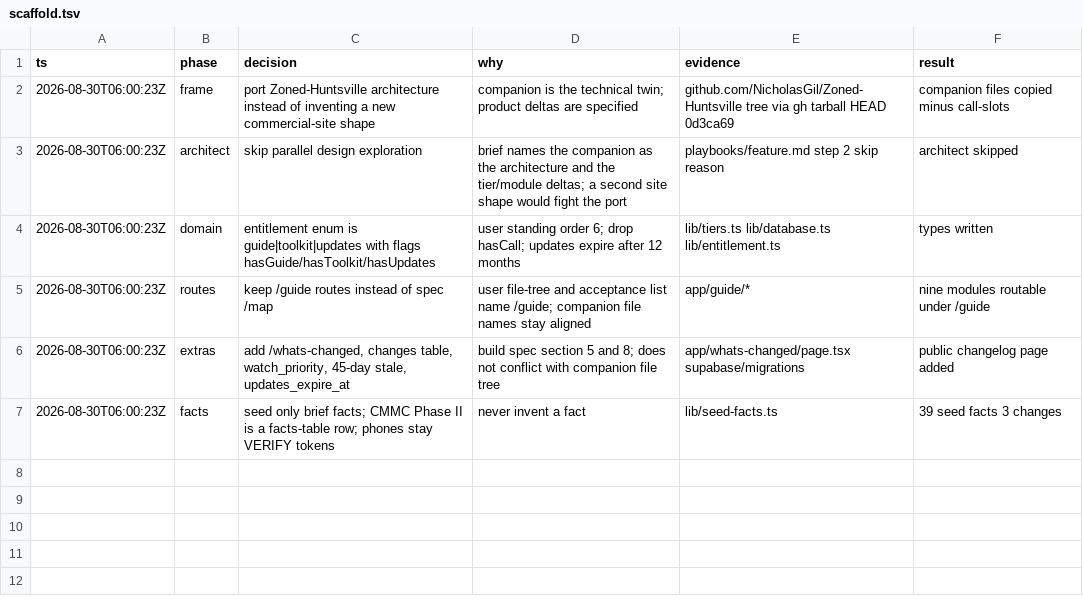
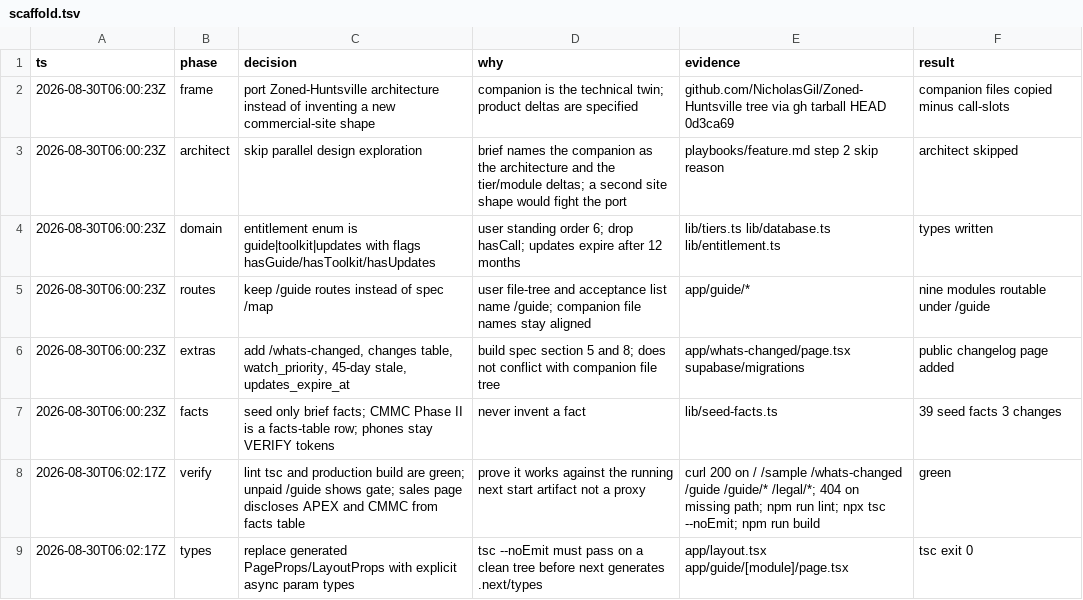
Before and after one commit to NicholasGil/huntsvillegovcon, a TSV file: .audit/scaffold.tsv, drawn as a sheet.

```diff
--- a/.audit/scaffold.tsv
+++ b/.audit/scaffold.tsv
@@ -7 +7,3 @@ ts	phase	decision	why	evidence	result
 2026-08-30T06:00:23Z	facts	seed only brief facts; CMMC Phase II is a facts-table row; phones stay VERIFY tokens	never invent a fact	lib/seed-facts.ts	39 seed facts 3 changes
+2026-08-30T06:02:17Z	verify	lint tsc and production build are green; unpaid /guide shows gate; sales page discloses APEX and CMMC from facts table	prove it works against the running next start artifact not a proxy	curl 200 on / /sample /whats-changed /guide /guide/* /legal/*; 404 on missing path; npm run lint; npx tsc --noEmit; npm run build	green
+2026-08-30T06:02:17Z	types	replace generated PageProps/LayoutProps with explicit async param types	tsc --noEmit must pass on a clean tree before next generates .next/types	app/layout.tsx app/guide/[module]/page.tsx	tsc exit 0
```
Also changed, not shown: 10 other files.
